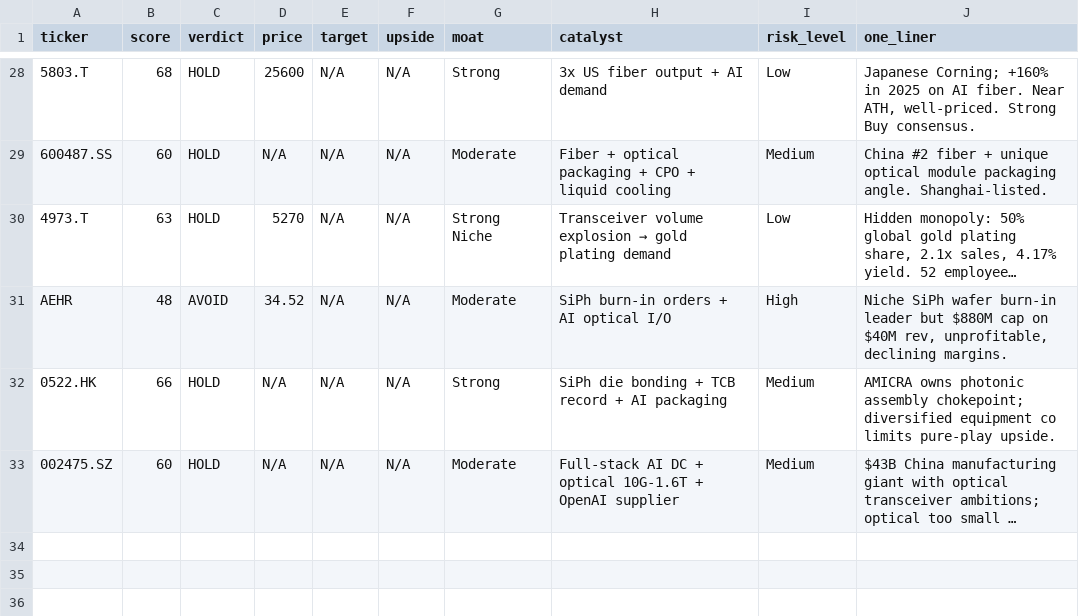
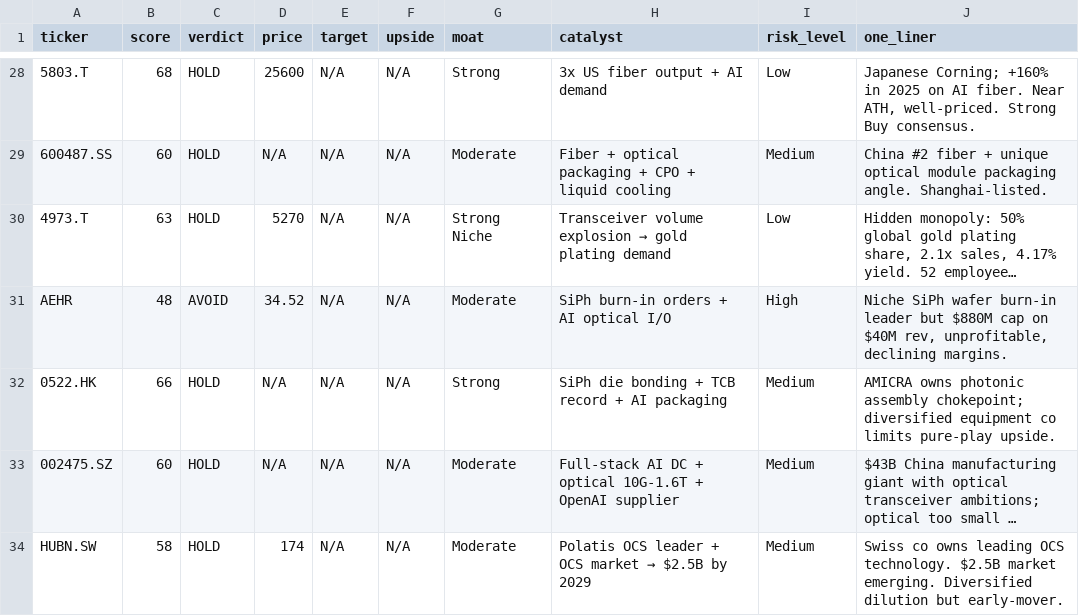
Before and after one commit to timlihk/Investing, a TSV file: ai-photonics/results.tsv, drawn as a sheet; only a part is shown, gaps mark what is left out; long unchanged cells end in …; the diff names each change by its address in the sheet, - before the commit and + after, or states it on an @@ line.

Commit message:
add Huber+Suhner — 33 stocks across 8 markets. OCS emerging market coverage.

```diff
--- a/ai-photonics/results.tsv
+++ b/ai-photonics/results.tsv
+row 34: HUBN.SW | 58 | HOLD | 174 | N/A | N/A | Moderate | Polatis OCS leader + OCS market → $2.5B by 2029 | Medium | Swiss co owns leading OCS technology. $2.5B market emerging. Diversified dilution but early-mover.
```
Also changed, not shown: 1 other file.
